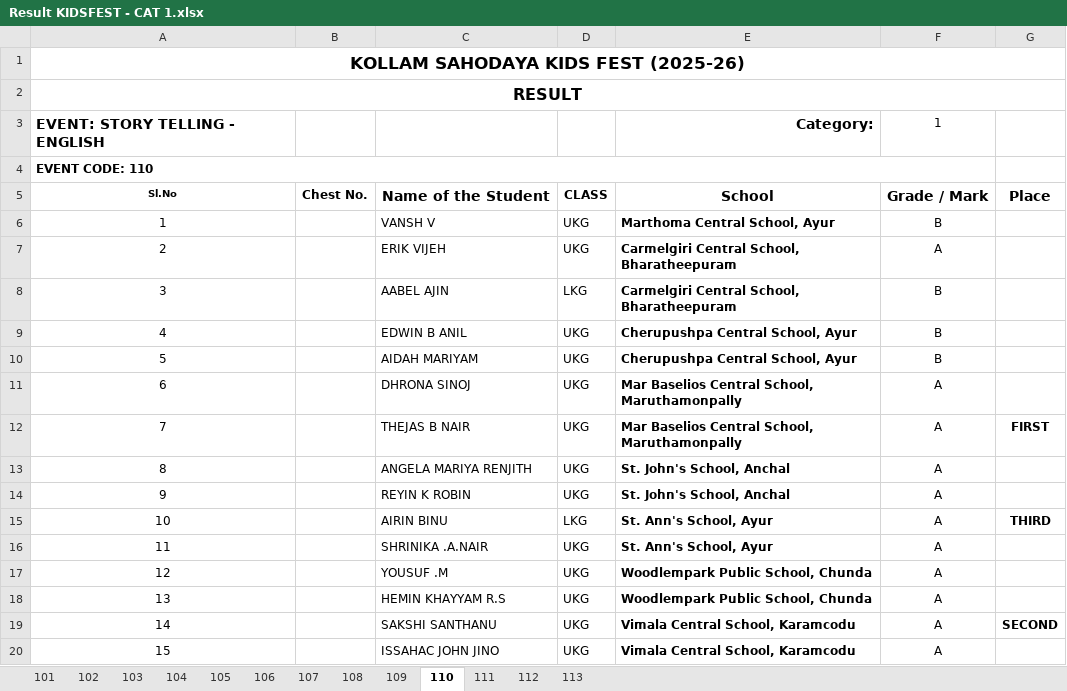
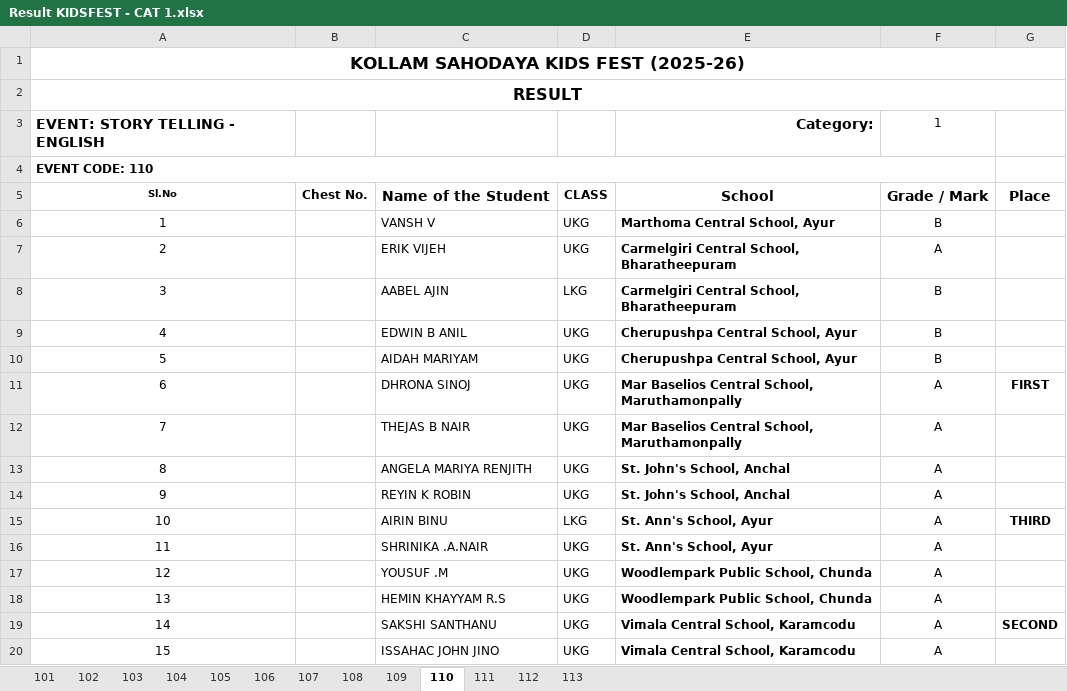
Before and after one commit to techosaanandu/kidsfest-result, an Excel workbook: Result KIDSFEST - CAT 1.xlsx, sheet 110, drawn as a sheet; values as stored, in another font and other column widths than the file's, no borders; the diff names each change by its address in the sheet, - before the commit and + after, or states it on an @@ line.

```diff
--- a/Result KIDSFEST - CAT 1.xlsx (sheet 110)
+++ b/Result KIDSFEST - CAT 1.xlsx (sheet 110)
-G11: (empty)
+G11: FIRST
-G12: FIRST
+G12: (empty)
```
Also changed, not shown: Result KIDSFEST - CAT 2.xlsx, 1 other file.
